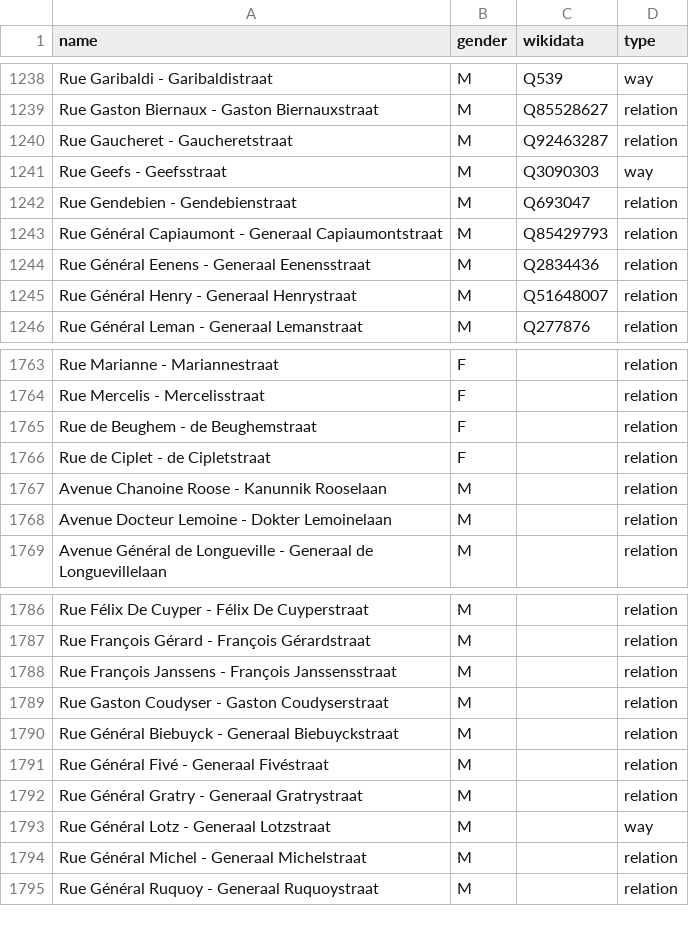
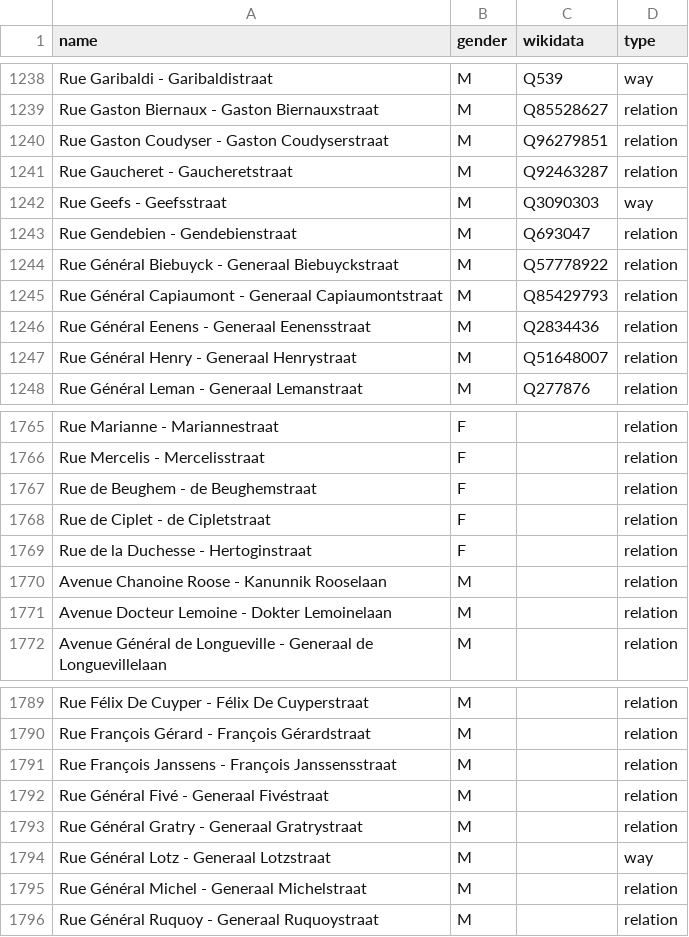
Before and after one commit to EqualStreetNames/equalstreetnames-brussels, a CSV file: data/gender.csv, drawn as a sheet; only a part is shown, gaps mark what is left out; removed rows and columns are numbered as before the commit, all else as after; the diff names each change by its address in the sheet, - before the commit and + after, or states it on an @@ line.

Commit message:
🗃 Update data

```diff
--- a/data/gender.csv
+++ b/data/gender.csv
+row 1240: Rue Gaston Coudyser - Gaston Coudyserstraat | M | Q96279851 | relation
+row 1244: Rue Général Biebuyck - Generaal Biebuyckstraat | M | Q57778922 | relation
+row 1769: Rue de la Duchesse - Hertoginstraat | F |  | relation
-row 1789: Rue Gaston Coudyser - Gaston Coudyserstraat | M |  | relation
-row 1790: Rue Général Biebuyck - Generaal Biebuyckstraat | M |  | relation
```
Also changed, not shown: data/other.csv, 4 other files.
